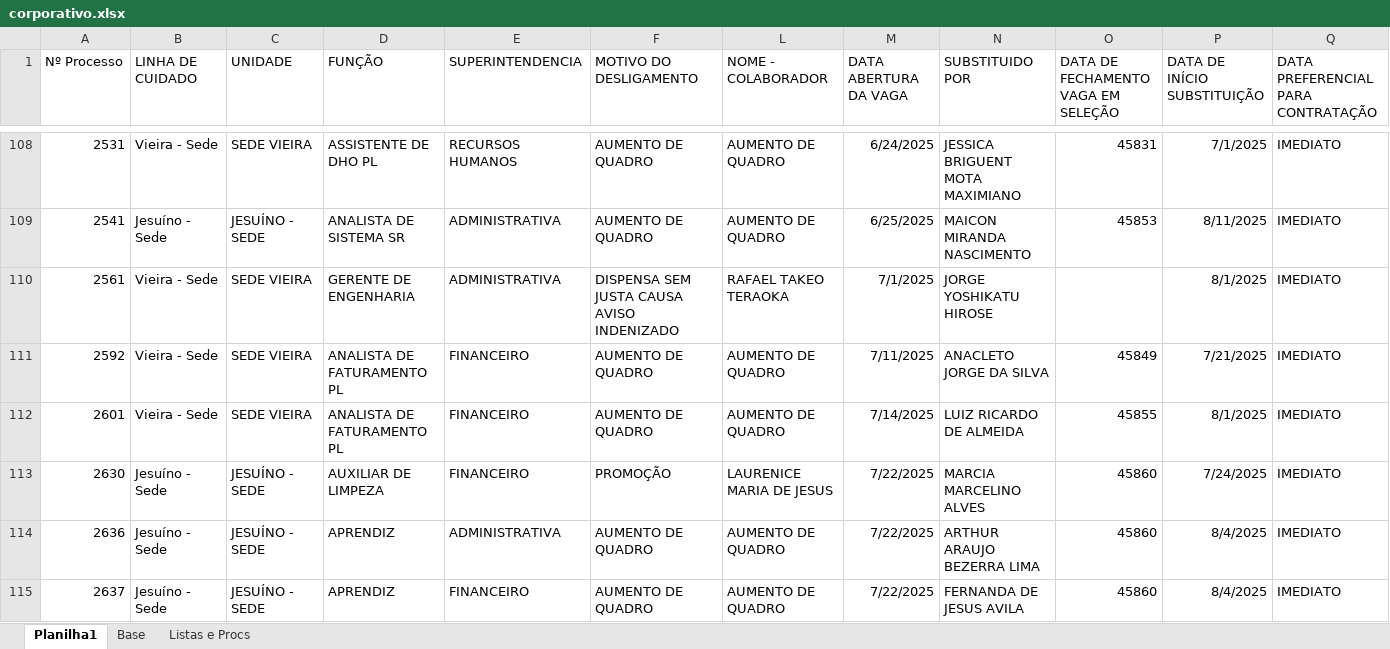
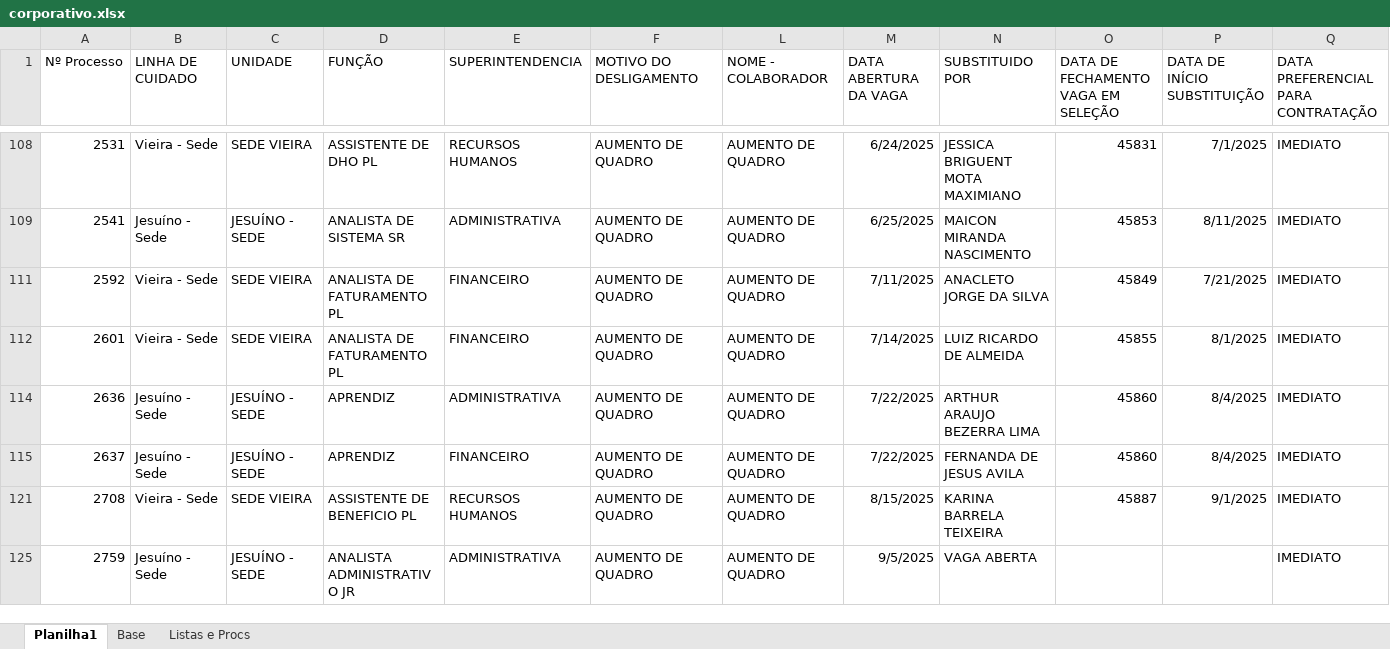
Before and after one commit to madukisp/Dashboard_Vagas_Corporativas_24_25, an Excel workbook: corporativo.xlsx, sheet Planilha1, drawn as a sheet; only a part is shown, gaps mark what is left out; the shorter side is filled out with more unchanged rows; values as stored, in another font and other column widths than the file's, no borders; rows hold the shown columns only; the diff covers the shown part only; the diff names each change by its address in the sheet, - before the commit and + after, or states it on an @@ line.

```diff
--- a/corporativo.xlsx (sheet Planilha1)
+++ b/corporativo.xlsx (sheet Planilha1)
@@ row 110 hidden: 2561 | Vieira - Sede | SEDE VIEIRA | GERENTE DE ENGENHARIA | ADMINISTRATIVA | DISPENSA SEM JUSTA CAUSA AVISO INDENIZADO | RAFAEL TAKEO TERAOKA | 7/1/2025 | JORGE YOSHIKATU HIROSE |  | 8/1/2025 | IMEDIATO @@
@@ row 113 hidden: 2630 | Jesuíno - Sede | JESUÍNO - SEDE | AUXILIAR DE LIMPEZA | FINANCEIRO | PROMOÇÃO | LAURENICE MARIA DE JESUS | 7/22/2025 | MARCIA MARCELINO ALVES | 45860 | 7/24/2025 | IMEDIATO @@
```
Also changed, not shown: 64 hidden or unhidden rows elsewhere in this sheet, 1 other file.
